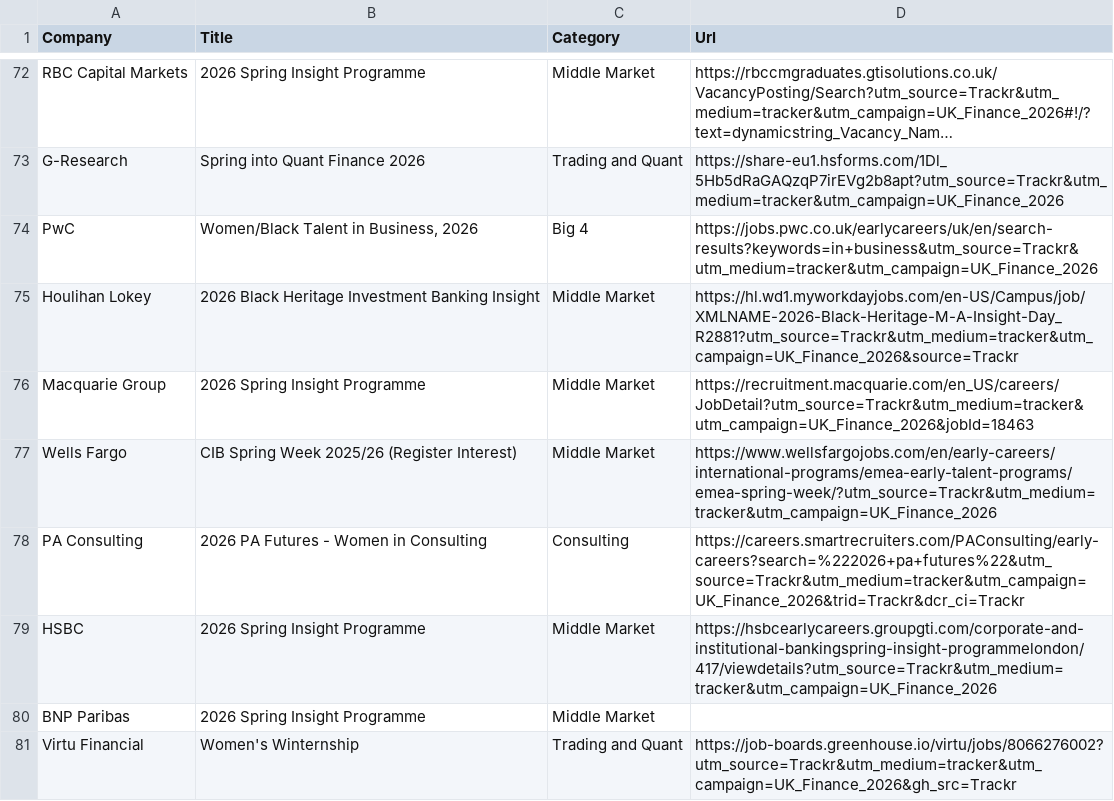
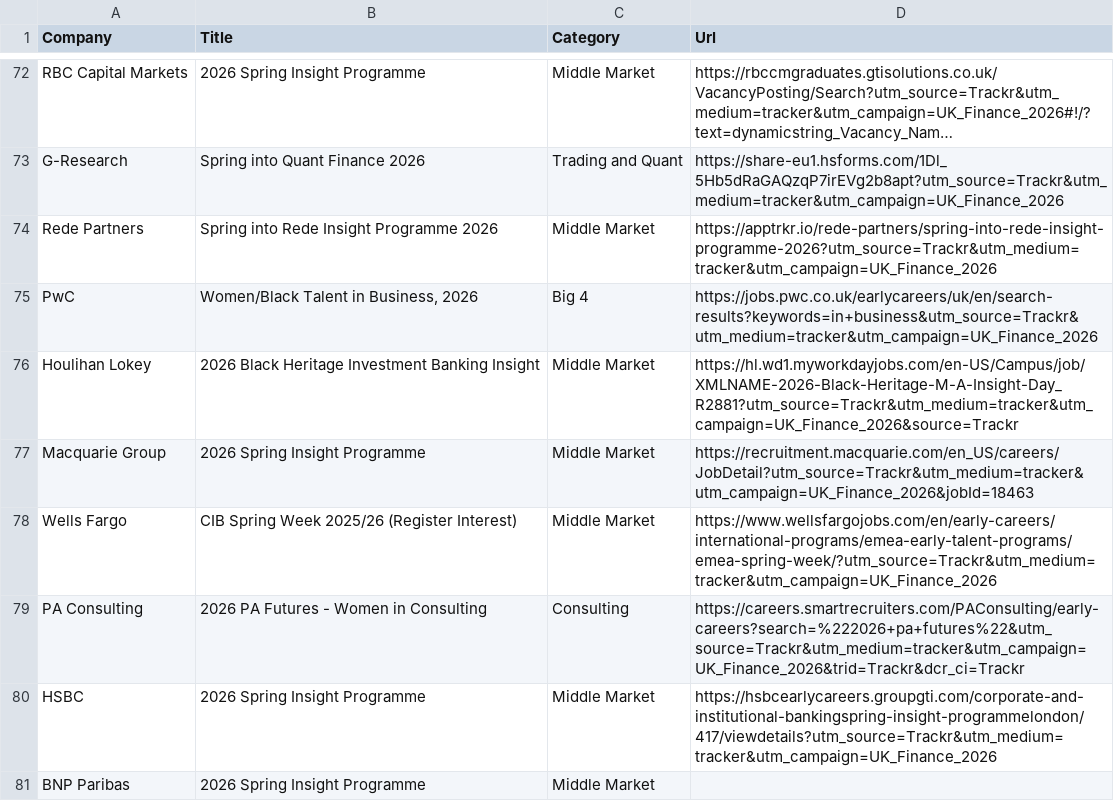
Before and after one commit to ludovicstvys/SpringIntern, a CSV file: processus_ouverts.csv, drawn as a sheet; only a part is shown, gaps mark what is left out; the shorter side is filled out with more unchanged rows; long unchanged cells end in …; the diff names each change by its address in the sheet, - before the commit and + after, or states it on an @@ line.

```diff
--- a/processus_ouverts.csv
+++ b/processus_ouverts.csv
+row 74: Rede Partners | Spring into Rede Insight Programme 2026 | Middle Market | https://apptrkr.io/rede-partners/spring-into-rede-insight-programme-2026?utm_source=Trackr&utm_medium=tracker&utm_campaign=UK_Finance_2026
```
